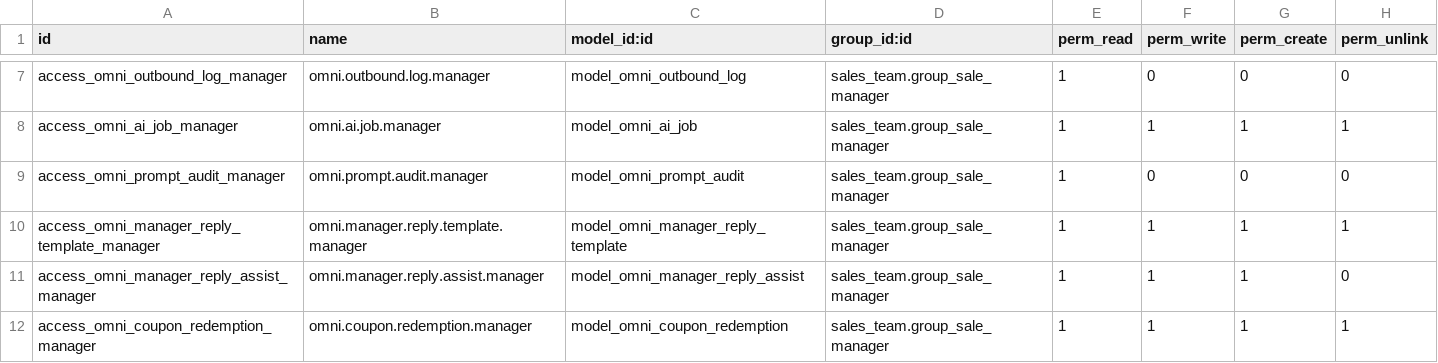
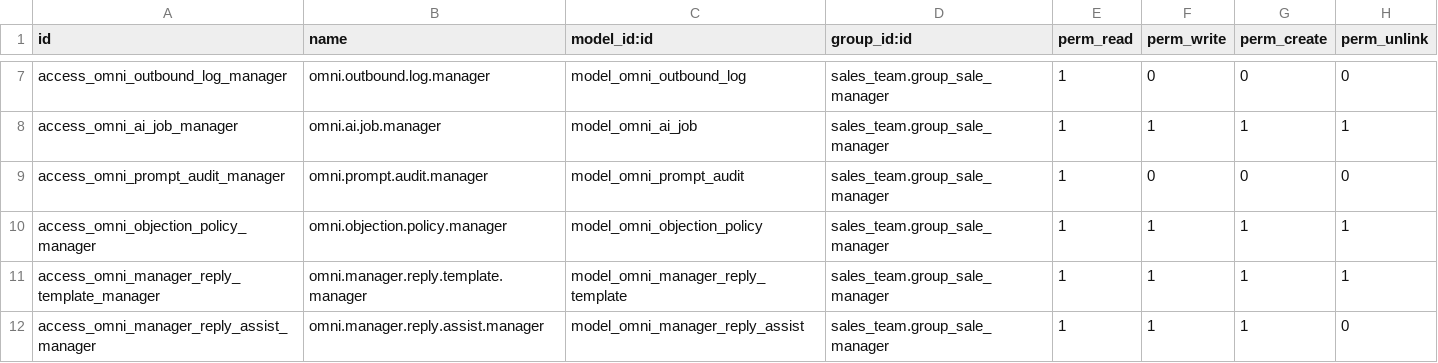
Before and after one commit to VladSh77/omnichannel-bridge, a CSV file: addons/omnichannel_bridge/security/ir.model.access.csv, drawn as a sheet; only a part is shown, gaps mark what is left out; the shorter side is filled out with more unchanged rows; the diff names each change by its address in the sheet, - before the commit and + after, or states it on an @@ line.

Commit message:
feat(wave6): add objection policy editor and scored classifier
Improve objection handling quality by scoring phrase and token signals instead of relying on first keyword hit. Add a dedicated objection policy model and operations UI so response playbooks can be managed directly in Odoo.

```diff
--- a/addons/omnichannel_bridge/security/ir.model.access.csv
+++ b/addons/omnichannel_bridge/security/ir.model.access.csv
+row 10: access_omni_objection_policy_manager | omni.objection.policy.manager | model_omni_objection_policy | sales_team.group_sale_manager | 1 | 1 | 1 | 1
```
Also changed, not shown: 9 other files.
